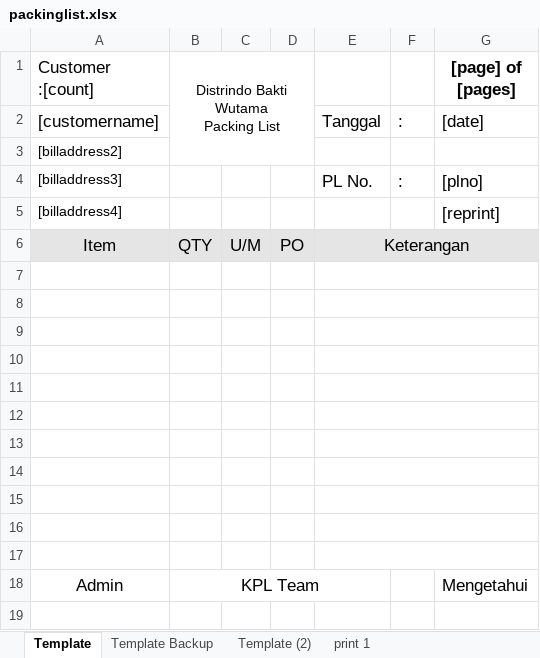
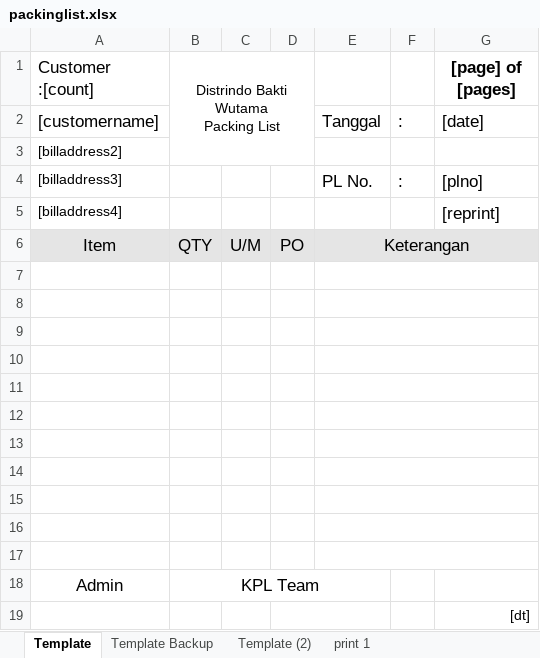
Before and after one commit to bcomsugi/PrintServerDasa, an Excel workbook: packinglist.xlsx, sheet Template, drawn as a sheet; values as stored, in another font and other column widths than the file's, no borders; charts and pictures not drawn; the diff names each change by its address in the sheet, - before the commit and + after, or states it on an @@ line.

```diff
--- a/packinglist.xlsx (sheet Template)
+++ b/packinglist.xlsx (sheet Template)
-G18 ([page] of [pages]): Mengetahui
+G18 ([page] of [pages]): (empty)
+row 19:  |  |  |  |  |  | [dt]
```
Also changed, not shown: 3 other files.
